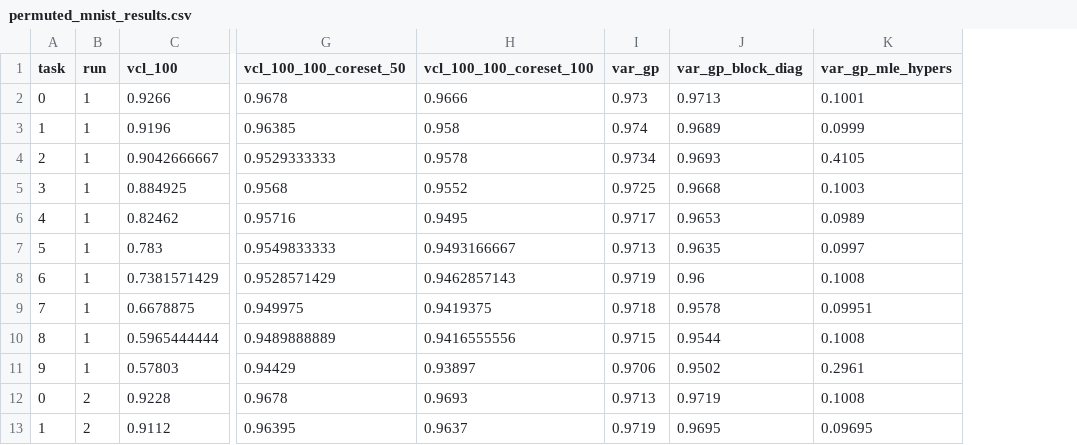
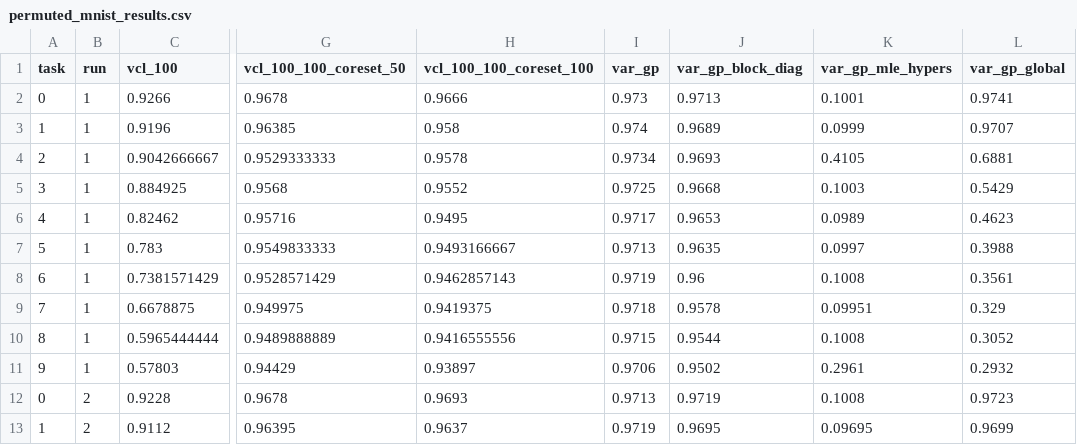
Before and after one commit to uber-research/vargp, a CSV file: notebooks/permuted_mnist_results.csv, drawn as a sheet; only a part is shown, gaps mark what is left out; the diff names each change by its address in the sheet, - before the commit and + after, or states it on an @@ line.

Commit message:
add global results

```diff
--- a/notebooks/permuted_mnist_results.csv
+++ b/notebooks/permuted_mnist_results.csv
+column L (var_gp_global), rows 2-13: 0.9741 | 0.9707 | 0.6881 | 0.5429 | 0.4623 | 0.3988 | 0.3561 | 0.329 | 0.3052 | 0.2932 | 0.9723 | 0.9699
```
Also changed, not shown: notebooks/split_mnist_results.csv, 2 other files.
